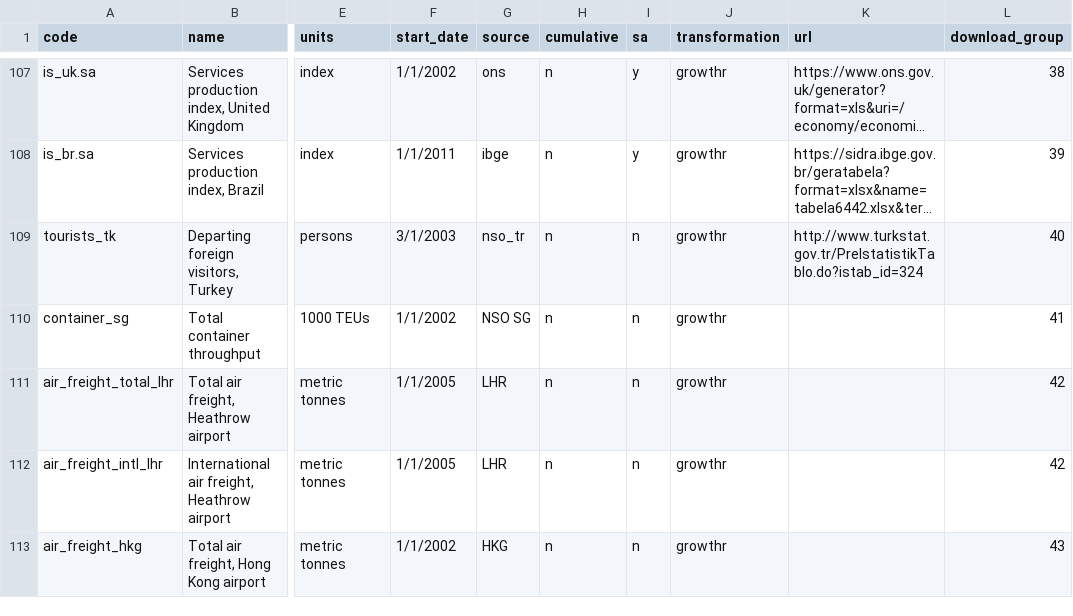
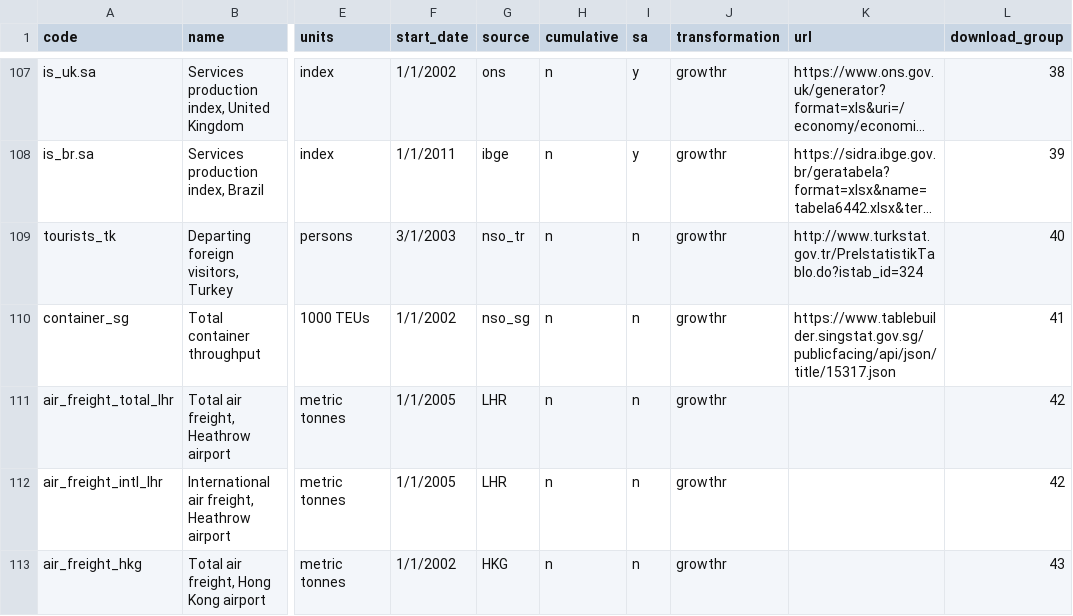
Before and after one commit to dhopp1-UNCTAD/nowcast_data_update, a CSV file: refactor/helper/catalog.csv, drawn as a sheet; only a part is shown, gaps mark what is left out; long unchanged cells end in …; the diff names each change by its address in the sheet, - before the commit and + after, or states it on an @@ line.

```diff
--- a/refactor/helper/catalog.csv
+++ b/refactor/helper/catalog.csv
-G110 (source): NSO SG
+G110 (source): nso_sg
-K110 (url): (empty)
+K110 (url): https://www.tablebuilder.singstat.gov.sg/publicfacing/api/json/title/15317.json
```
Also changed, not shown: 4 other files.
